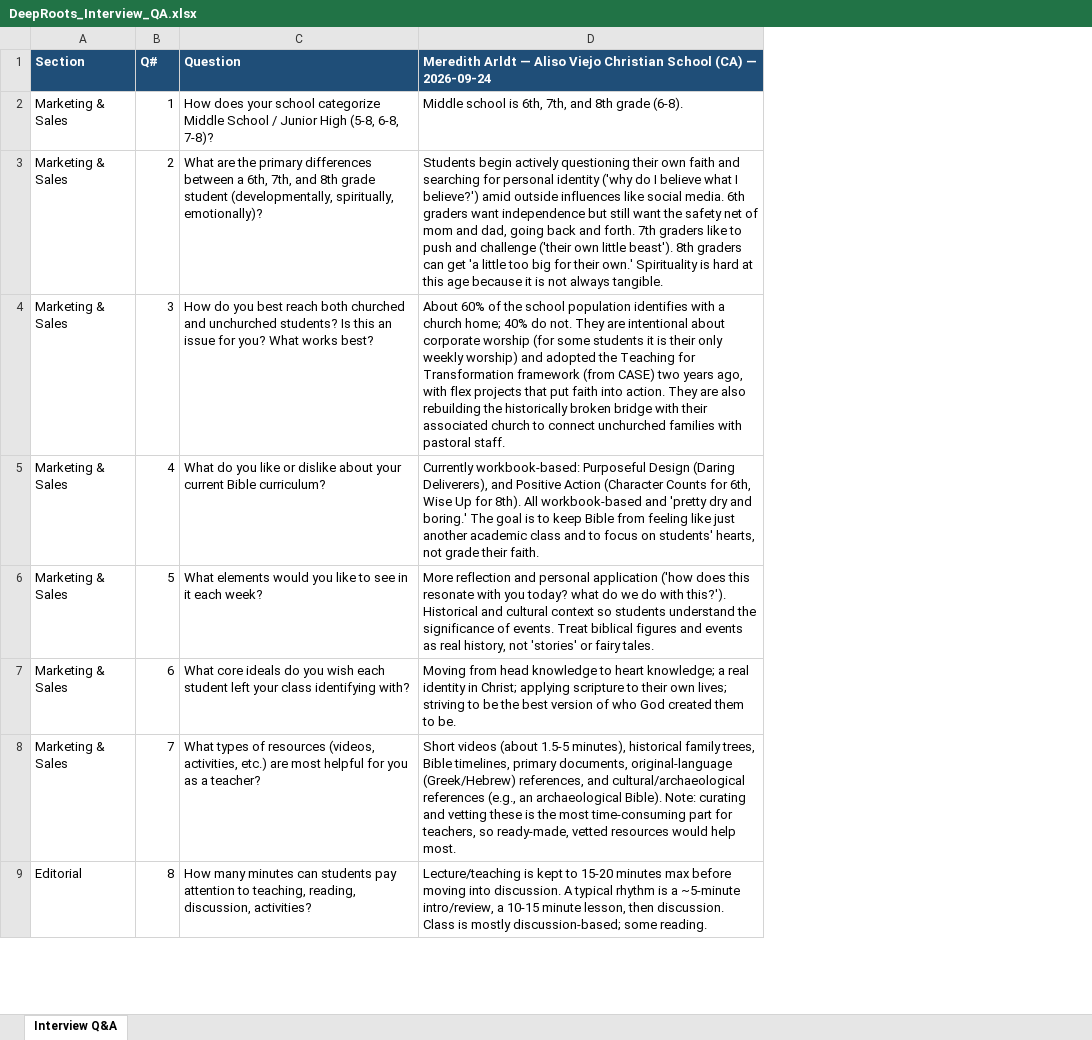
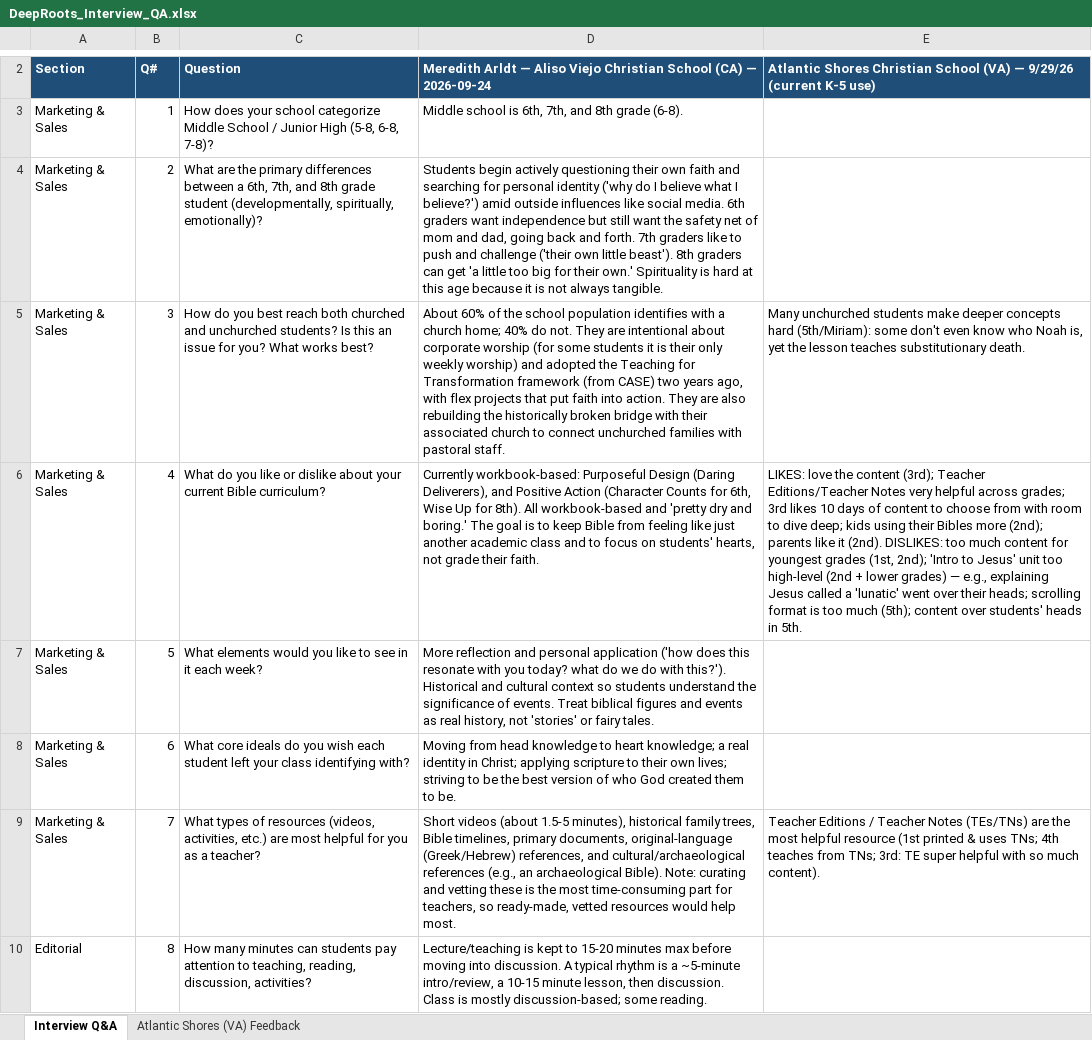
Before and after one commit to arkeo777/td-Winkler, an Excel workbook: outreach/DeepRoots_Interview_QA.xlsx, sheet Interview Q&A, drawn as a sheet; only a part is shown, gaps mark what is left out; values as stored, in another font and other column widths than the file's, no borders; addresses are those after the commit; the diff covers the shown part only; the diff names each change by its address in the sheet, - before the commit and + after, or states it on an @@ line.

```diff
--- a/outreach/DeepRoots_Interview_QA.xlsx (sheet Interview Q&A)
+++ b/outreach/DeepRoots_Interview_QA.xlsx (sheet Interview Q&A)
+sheet tab: Atlantic Shores (VA) Feedback
+column E, rows 2-9: Atlantic Shores Christian School (VA) — 9/29/26 (current K-5 use) |  |  | Many unchurched students make deeper concepts hard (5th/Miriam): some don't even know who Noah is, yet the lesson teaches substitutionary death. | LIKES: love the content (3rd); Teacher Editions/Teacher Notes very helpful across grades; 3rd likes 10 days of content to choose from with room to dive deep; kids using their Bibles more (2nd); parents like it (2nd). DISLIKES: too much content for youngest grades (1st, 2nd); 'Intro to Jesus' unit too high-level (2nd + lower grades) — e.g., explaining Jesus called a 'lunatic' went over their heads; scrolling format is too much (5th); content over students' heads in 5th. |  |  | Teacher Editions / Teacher Notes (TEs/TNs) are the most helpful resource (1st printed & uses TNs; 4th teaches from TNs; 3rd: TE super helpful with so much content).
```
Also changed, not shown: 1 added row and 2 edited cells elsewhere in this sheet, outreach/DeepRoots_Round2_Response_Tracker.xlsx.
